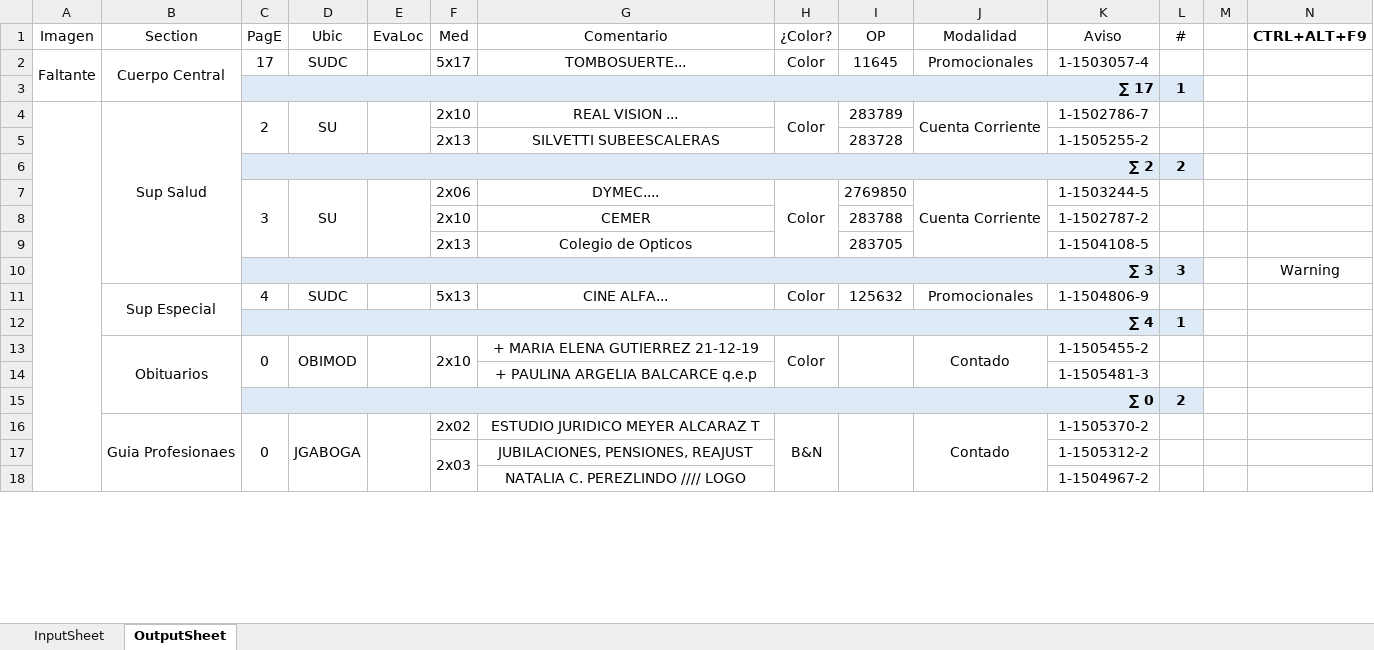
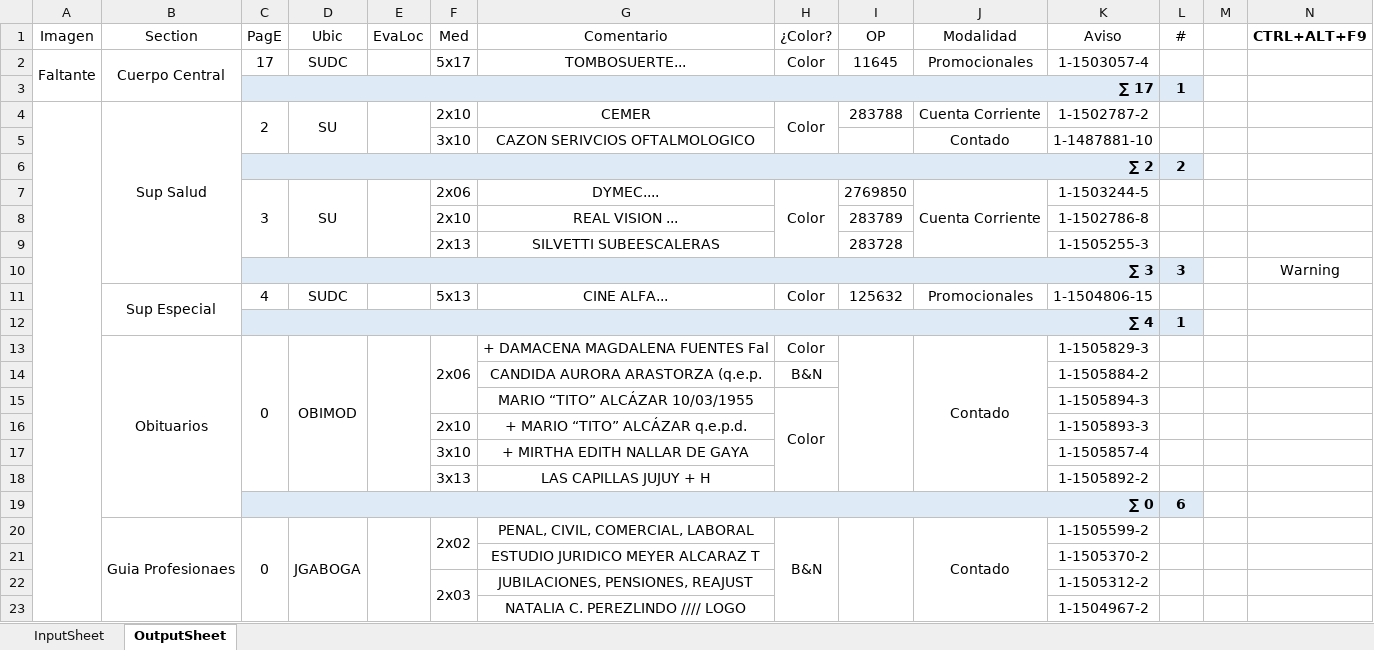
Before and after one commit to zherar7ordoya/AP5, an Excel workbook: Xtras/MSExcel/Analizador(v2023-01-25).xlsm, sheet OutputSheet, drawn as a sheet; only a part is shown; values as stored, in another font and other column widths than the file's, no borders; conditional formats not drawn; removed rows and columns are numbered as before the commit, all else as after; the diff covers the shown part only; the diff names each change by its address in the sheet, - before the commit and + after, or states it on an @@ line.

```diff
--- a/Xtras/MSExcel/Analizador(v2023-01-25).xlsm (sheet OutputSheet)
+++ b/Xtras/MSExcel/Analizador(v2023-01-25).xlsm (sheet OutputSheet)
-G4 (Comentario): REAL VISION ...
+G4 (Comentario): CEMER
-I4 (OP): 283789
+I4 (OP): 283788
-J4:J5 merged
-K4 (Aviso): 1-1502786-7
+K4 (Aviso): 1-1502787-2
-row 5:  |  |  |  |  | 2x13 | SILVETTI SUBEESCALERAS |  | 283728 |  | 1-1505255-2 | 1
+row 5:  |  |  |  |  | 3x10 | CAZON SERIVCIOS OFTALMOLOGICO |  |  | Contado | 1-1487881-10 | 1
-row 8:  |  |  |  |  | 2x10 | CEMER |  | 283788 |  | 1-1502787-2 | 1
-row 9:  |  |  |  |  | 2x13 | Colegio de Opticos |  | 283705 |  | 1-1504108-5 | 1
+row 8:  |  |  |  |  | 2x10 | REAL VISION ... |  | 283789 |  | 1-1502786-8 | 1
+row 9:  |  |  |  |  | 2x13 | SILVETTI SUBEESCALERAS |  | 283728 |  | 1-1505255-3 | 1
-K11 (Aviso): 1-1504806-9
+K11 (Aviso): 1-1504806-15
-F13 (Med): 2x10
+F13 (Med): 2x06
-G13 (Comentario): + MARIA ELENA GUTIERREZ 21-12-19
+G13 (Comentario): + DAMACENA MAGDALENA FUENTES Fal
-H13:H14 merged
-K13 (Aviso): 1-1505455-2
+K13 (Aviso): 1-1505829-3
-row 14:  |  |  |  |  |  | + PAULINA ARGELIA BALCARCE q.e.p |  |  |  | 1-1505481-3 | 1
-row 15:  |  | ∑ 0 |  |  |  |  |  |  |  |  | 2
+row 14:  |  |  |  |  |  | CANDIDA AURORA ARASTORZA (q.e.p. | B&N |  |  | 1-1505884-2 | 1
+row 15:  |  |  |  |  |  | MARIO “TITO” ALCÁZAR 10/03/1955 | Color |  |  | 1-1505894-3 | 1
+row 16:  |  |  |  |  | 2x10 | + MARIO “TITO” ALCÁZAR q.e.p.d. |  |  |  | 1-1505893-3 | 1
+row 17:  |  |  |  |  | 3x10 | + MIRTHA EDITH NALLAR DE GAYA |  |  |  | 1-1505857-4 | 1
+row 18:  |  |  |  |  | 3x13 | LAS CAPILLAS JUJUY + H |  |  |  | 1-1505892-2 | 1
+row 19:  |  | ∑ 0 |  |  |  |  |  |  |  |  | 6
+F20:F21 merged
-G20 (Comentario): ESTUDIO JURIDICO MEYER ALCARAZ T
+G20 (Comentario): PENAL, CIVIL, COMERCIAL, LABORAL
-K20 (Aviso): 1-1505370-2
+K20 (Aviso): 1-1505599-2
+row 21:  |  |  |  |  |  | ESTUDIO JURIDICO MEYER ALCARAZ T |  |  |  | 1-1505370-2 | 1
```
Also changed, not shown: 13 added rows, 9 removed rows, 37 edited cells and merged cells elsewhere in this sheet, hidden cells, 1 other file.
